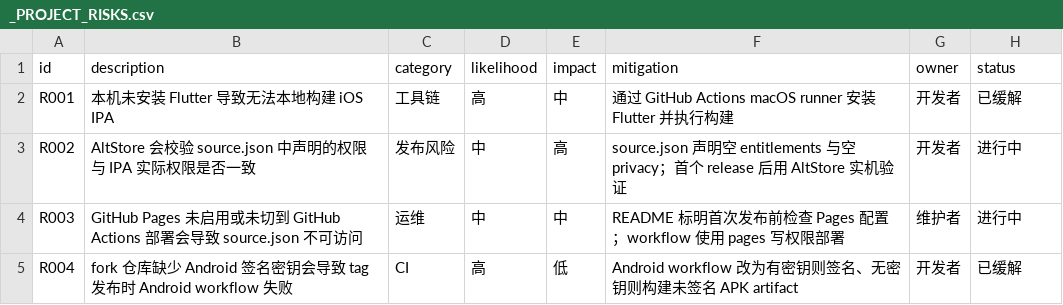
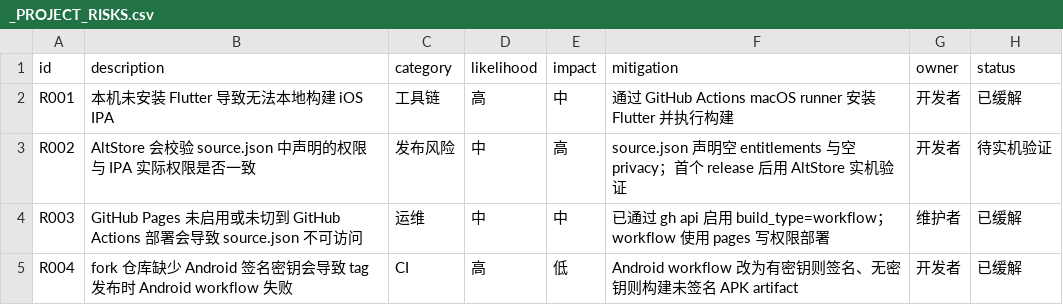
Before and after one commit to uucz/NiceView, a CSV file: _PROJECT_RISKS.csv, drawn as a sheet.

```diff
--- a/_PROJECT_RISKS.csv
+++ b/_PROJECT_RISKS.csv
@@ -2,4 +2,4 @@ id,description,category,likelihood,impact,mitigation,owner,status
 R001,本机未安装 Flutter 导致无法本地构建 iOS IPA,工具链,高,中,通过 GitHub Actions macOS runner 安装 Flutter 并执行构建,开发者,已缓解
-R002,AltStore 会校验 source.json 中声明的权限与 IPA 实际权限是否一致,发布风险,中,高,source.json 声明空 entitlements 与空 privacy；首个 release 后用 AltStore 实机验证,开发者,进行中
-R003,GitHub Pages 未启用或未切到 GitHub Actions 部署会导致 source.json 不可访问,运维,中,中,README 标明首次发布前检查 Pages 配置；workflow 使用 pages 写权限部署,维护者,进行中
+R002,AltStore 会校验 source.json 中声明的权限与 IPA 实际权限是否一致,发布风险,中,高,source.json 声明空 entitlements 与空 privacy；首个 release 后用 AltStore 实机验证,开发者,待实机验证
+R003,GitHub Pages 未启用或未切到 GitHub Actions 部署会导致 source.json 不可访问,运维,中,中,已通过 gh api 启用 build_type=workflow；workflow 使用 pages 写权限部署,维护者,已缓解
 R004,fork 仓库缺少 Android 签名密钥会导致 tag 发布时 Android workflow 失败,CI,高,低,Android workflow 改为有密钥则签名、无密钥则构建未签名 APK artifact,开发者,已缓解
```
Also changed, not shown: _PROJECT_EVIDENCE.csv, 2 other files.
